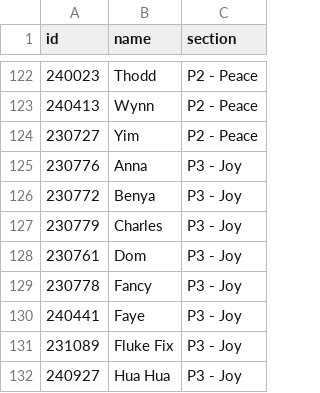
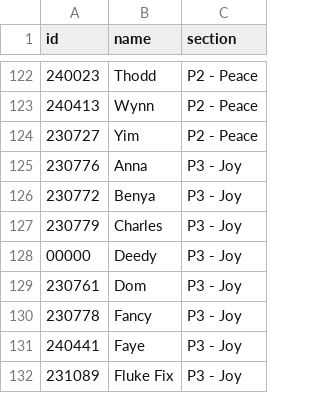
Before and after one commit to bjaspel63/sisbnr-reward, a CSV file: students.csv, drawn as a sheet; only a part is shown, gaps mark what is left out; the shorter side is filled out with more unchanged rows.

Commit message:
Update students.csv

```diff
--- a/students.csv
+++ b/students.csv
@@ -127,2 +127,3 @@ id,name,section
 230779,Charles,P3 - Joy
+00000,Deedy,P3 - Joy
 230761,Dom,P3 - Joy
```
